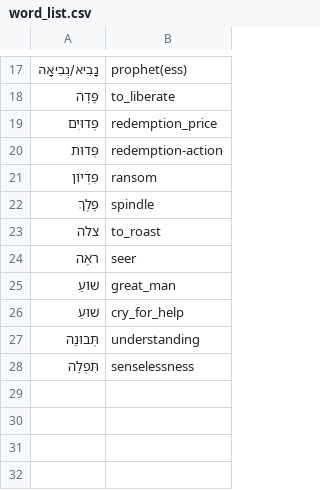
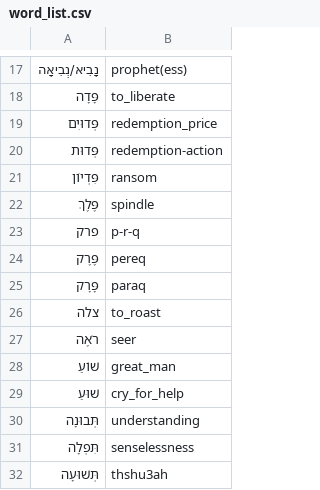
Before and after one commit to pthu/sahd, a CSV file: word_list.csv, drawn as a sheet; only a part is shown, gaps mark what is left out.

```diff
--- a/word_list.csv
+++ b/word_list.csv
@@ -22,2 +22,5 @@
 פֶּלֶךְ,spindle
+פרק,p-r-q
+פֶּרֶק,pereq
+פָּרָק,paraq
 צלה,to_roast
@@ -28 +31,2 @@
 תִּפְלָה,senselessness
+תְּשׁוּעָה,thshu3ah
```
Also changed, not shown: 15 other files.
